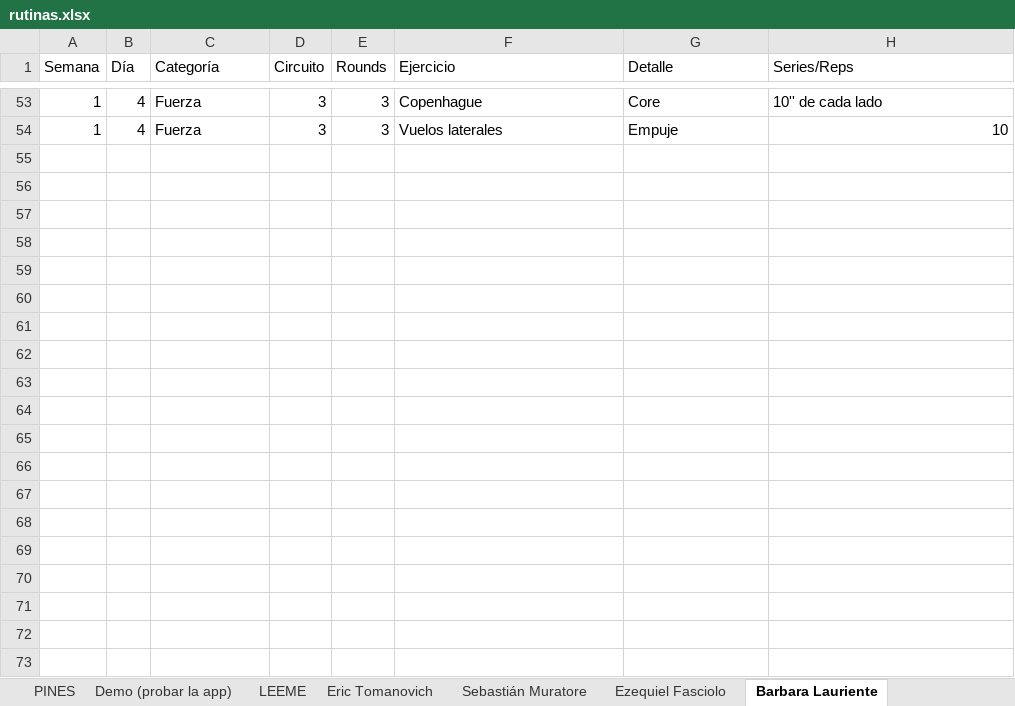
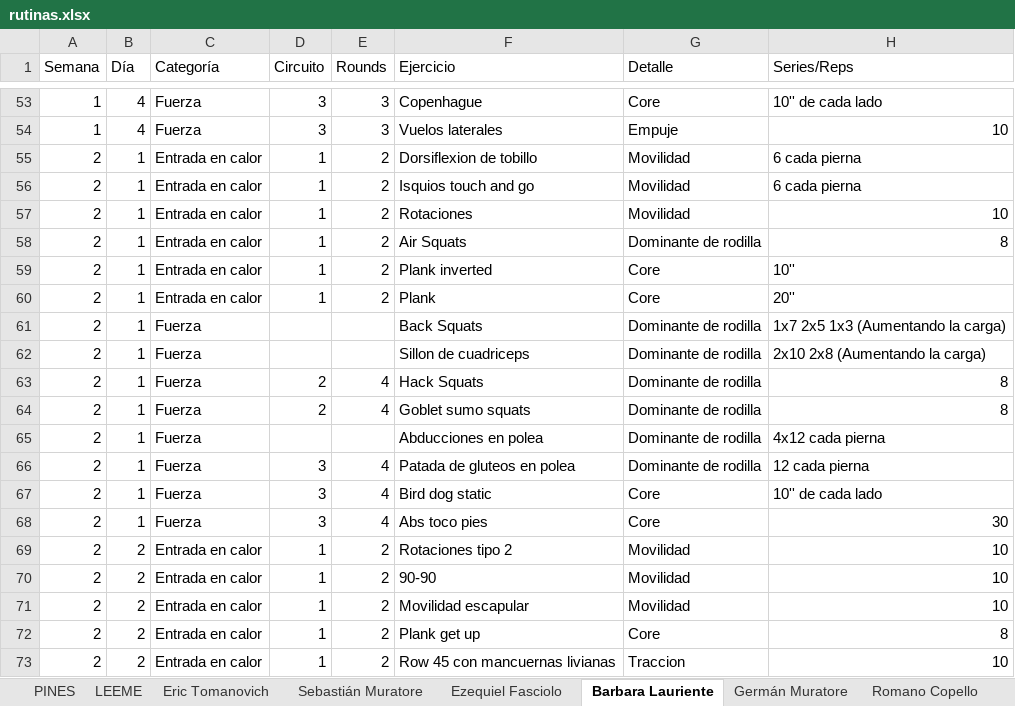
Before and after one commit to erictomanovich-web/profe.eric.app, an Excel workbook: pwa/rutinas.xlsx, sheet Barbara Lauriente, drawn as a sheet; only a part is shown, gaps mark what is left out; values as stored, in another font and other column widths than the file's, no cell formats; the diff covers the shown part only; the diff names each change by its address in the sheet, - before the commit and + after, or states it on an @@ line.

```diff
--- a/pwa/rutinas.xlsx (sheet Barbara Lauriente)
+++ b/pwa/rutinas.xlsx (sheet Barbara Lauriente)
-sheet tab: Demo (probar la app)
+row 55: 2 | 1 | Entrada en calor | 1 | 2 | Dorsiflexion de tobillo | Movilidad | 6 cada pierna
+row 56: 2 | 1 | Entrada en calor | 1 | 2 | Isquios touch and go | Movilidad | 6 cada pierna
+row 57: 2 | 1 | Entrada en calor | 1 | 2 | Rotaciones | Movilidad | 10
+row 58: 2 | 1 | Entrada en calor | 1 | 2 | Air Squats | Dominante de rodilla | 8
+row 59: 2 | 1 | Entrada en calor | 1 | 2 | Plank inverted | Core | 10''
+row 60: 2 | 1 | Entrada en calor | 1 | 2 | Plank | Core | 20''
+row 61: 2 | 1 | Fuerza |  |  | Back Squats | Dominante de rodilla | 1x7 2x5 1x3 (Aumentando la carga)
+row 62: 2 | 1 | Fuerza |  |  | Sillon de cuadriceps | Dominante de rodilla | 2x10 2x8 (Aumentando la carga)
+row 63: 2 | 1 | Fuerza | 2 | 4 | Hack Squats | Dominante de rodilla | 8
+row 64: 2 | 1 | Fuerza | 2 | 4 | Goblet sumo squats | Dominante de rodilla | 8
+row 65: 2 | 1 | Fuerza |  |  | Abducciones en polea | Dominante de rodilla | 4x12 cada pierna
+row 66: 2 | 1 | Fuerza | 3 | 4 | Patada de gluteos en polea | Dominante de rodilla | 12 cada pierna
+row 67: 2 | 1 | Fuerza | 3 | 4 | Bird dog static | Core | 10'' de cada lado
+row 68: 2 | 1 | Fuerza | 3 | 4 | Abs toco pies | Core | 30
+row 69: 2 | 2 | Entrada en calor | 1 | 2 | Rotaciones tipo 2 | Movilidad | 10
+row 70: 2 | 2 | Entrada en calor | 1 | 2 | 90-90 | Movilidad | 10
+row 71: 2 | 2 | Entrada en calor | 1 | 2 | Movilidad escapular | Movilidad | 10
+row 72: 2 | 2 | Entrada en calor | 1 | 2 | Plank get up | Core | 8
+row 73: 2 | 2 | Entrada en calor | 1 | 2 | Row 45 con mancuernas livianas | Traccion | 10
```
Also changed, not shown: 37 added rows elsewhere in this sheet, sheet Juan Lauriente, sheet Candela Stamadianos, sheet Rocio Duchi, sheet Germán Muratore, sheet Romano Copello, sheet Valeria Blois, 5 more sheets, cell formats.
